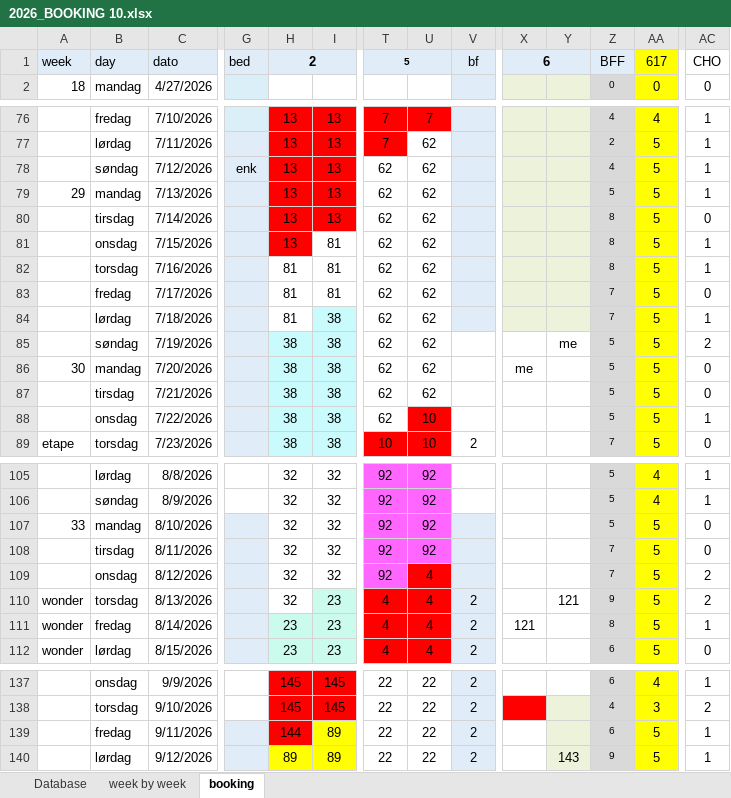
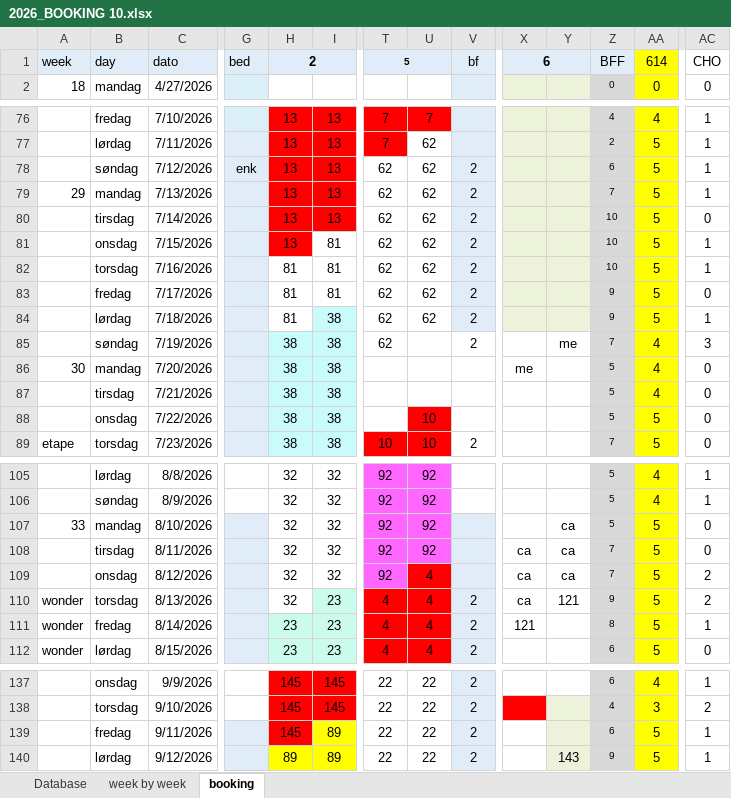
Before and after one commit to Hammerknuden/HK-portal-20, an Excel workbook: data/2026_BOOKING 10.xlsx, sheet booking, drawn as a sheet; only a part is shown, gaps mark what is left out; values as stored, in another font and other column widths than the file's, no borders; the diff names each change by its address in the sheet, - before the commit and + after, or states it on an @@ line.

```diff
--- a/data/2026_BOOKING 10.xlsx (sheet booking)
+++ b/data/2026_BOOKING 10.xlsx (sheet booking)
-AA1: 617
+AA1: 614
-V78:V85: (empty)
+V78:V85: 2
-Z78: 4
+Z78: 6
-Z79: 5
+Z79: 7
-Z80:Z82: 8
+Z80:Z82: 10
-Z83:Z84: 7
+Z83:Z84: 9
-U85:U87: 62
+U85:U87: (empty)
-Z85: 5
+Z85: 7
-AA85:AA87: 5
+AA85:AA87: 4
-AC85: 2
+AC85: 3
-T86:T88: 62
+T86:T88: (empty)
-AC88: 1
+AC88: 0
-Y107:Y109: (empty)
+Y107:Y109: ca
-X108:X110: (empty)
+X108:X110: ca
-H139: 144
+H139: 145
```
Also changed, not shown: 1 other file.
